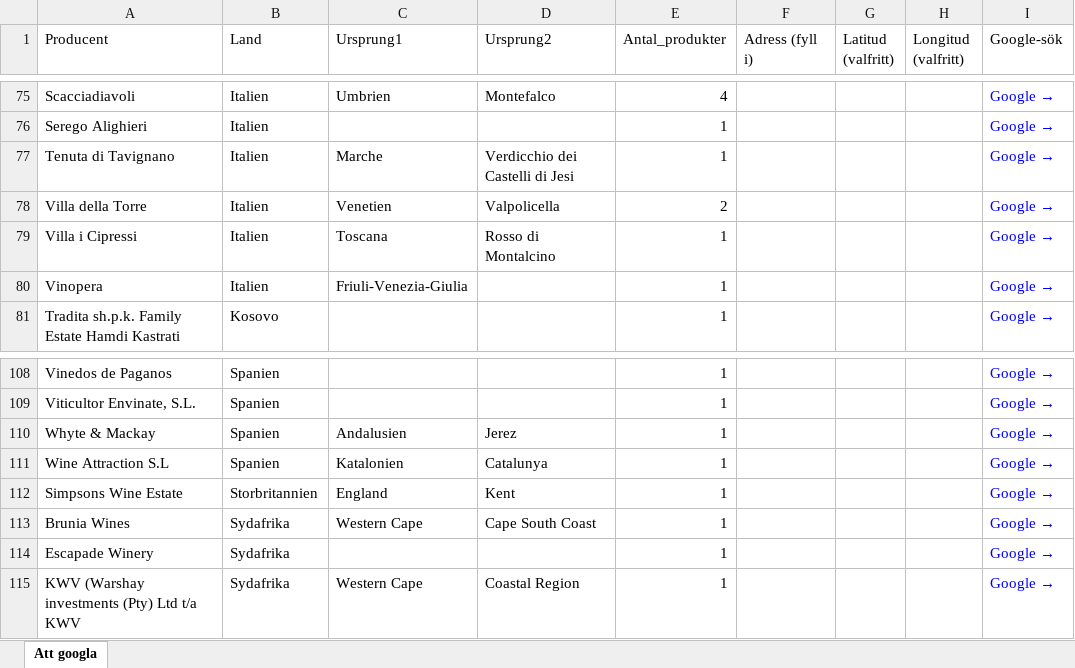
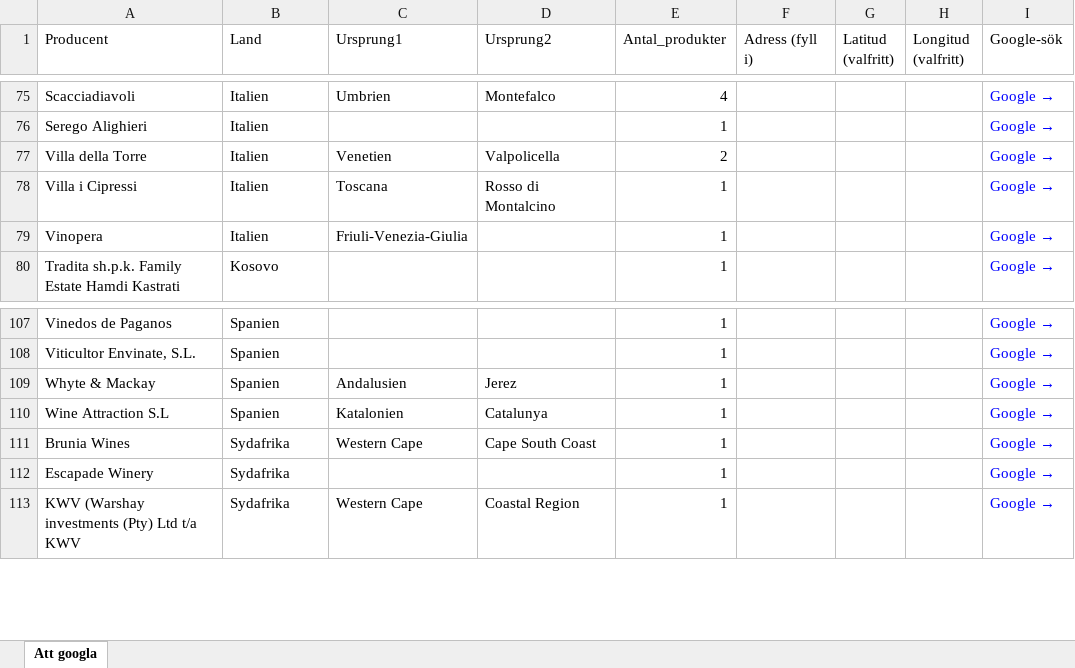
Before and after one commit to stasatebe/vinografi, an Excel workbook: data/att_googla.xlsx, sheet Att googla, drawn as a sheet; only a part is shown, gaps mark what is left out; values as stored, in another font and other column widths than the file's, no borders; the diff names each change by its address in the sheet, - before the commit and + after, or states it on an @@ line.

```diff
--- a/data/att_googla.xlsx (sheet Att googla)
+++ b/data/att_googla.xlsx (sheet Att googla)
-row 77: Tenuta di Tavignano | Italien | Marche | Verdicchio dei Castelli di Jesi | 1 |  |  |  | Google →
-row 112: Simpsons Wine Estate | Storbritannien | England | Kent | 1 |  |  |  | Google →
```
Also changed, not shown: 1 other file.
